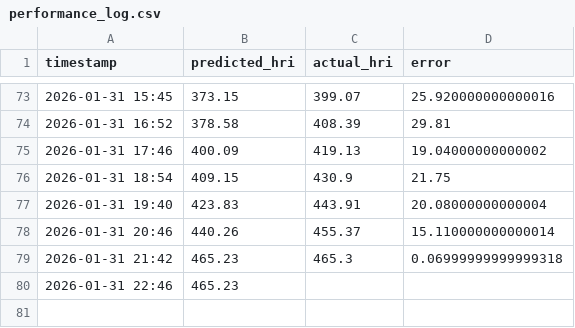
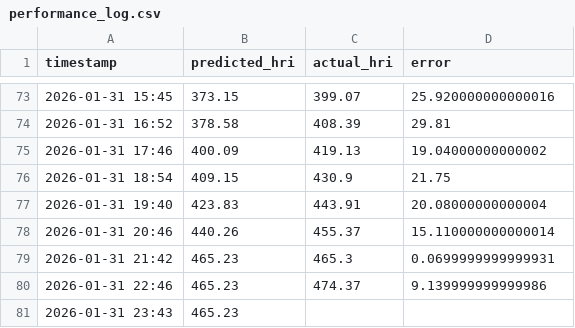
Before and after one commit to Sims9218/Automated-Public-Health-Insight-Engine, a CSV file: data/performance_log.csv, drawn as a sheet; only a part is shown, gaps mark what is left out.

```diff
--- a/data/performance_log.csv
+++ b/data/performance_log.csv
@@ -78,3 +78,4 @@ timestamp,predicted_hri,actual_hri,error
 2026-01-31 20:46,440.26,455.37,15.110000000000014
-2026-01-31 21:42,465.23,465.3,0.06999999999999318
-2026-01-31 22:46,465.23,,
+2026-01-31 21:42,465.23,465.3,0.0699999999999931
+2026-01-31 22:46,465.23,474.37,9.139999999999986
+2026-01-31 23:43,465.23,,
```
Also changed, not shown: data/pollution_history.csv.
